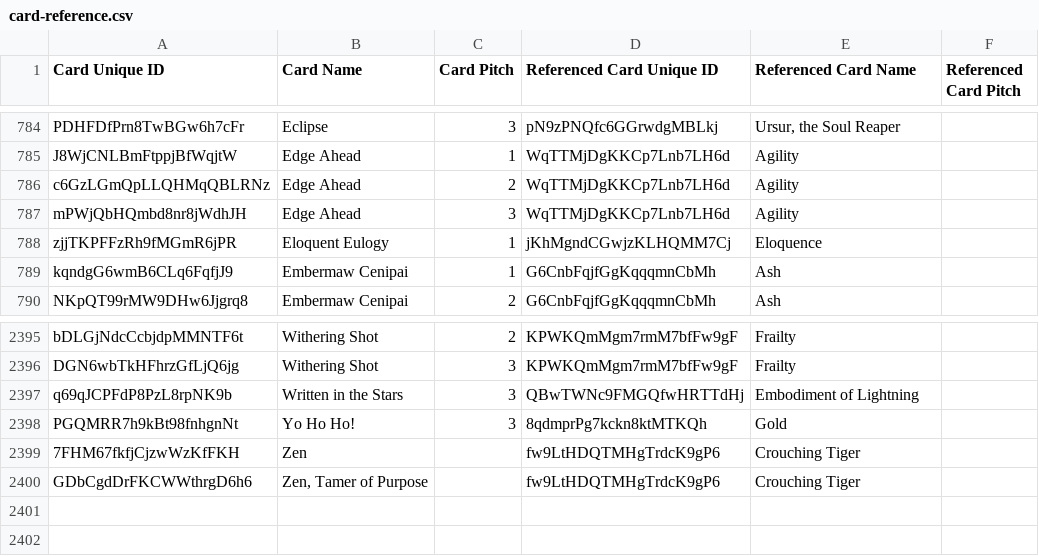
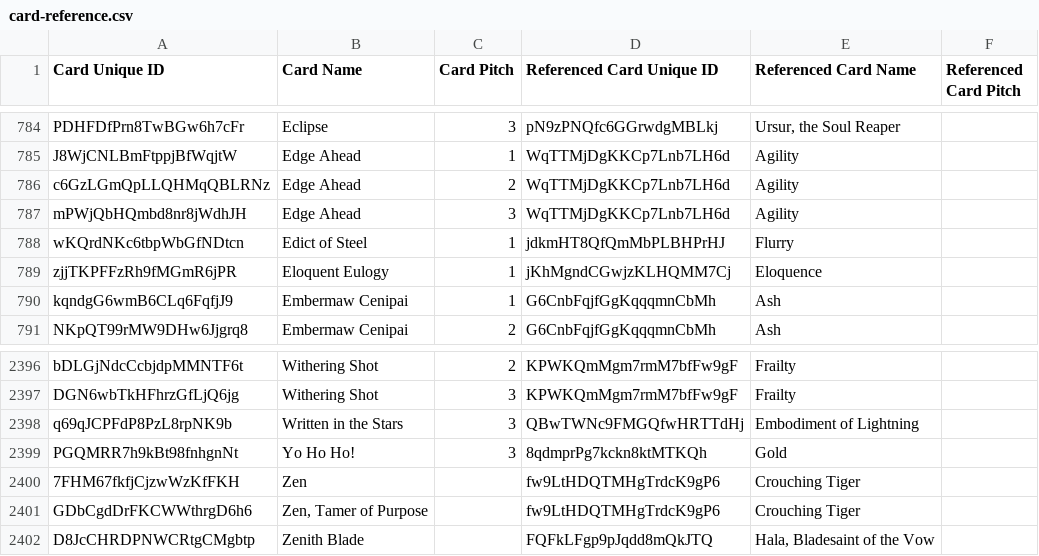
Before and after one commit to oliger/flesh-and-blood-cards, a CSV file: csvs/english/card-reference.csv, drawn as a sheet; only a part is shown, gaps mark what is left out.

Commit message:
- Added card data for Edict of Steel (red), Flurry, and Zenith Blade - data entry assistance: manwaring - Added printing data for AHA002, AHA012, and AHA027 - data entry assistance: manwaring - Added image data for AHA001, AHA002, AHA012, and AHA027

```diff
--- a/csvs/english/card-reference.csv
+++ b/csvs/english/card-reference.csv
@@ -787,2 +787,3 @@ c6GzLGmQpLLQHMqQBLRNz	Edge Ahead	2	WqTTMjDgKKCp7Lnb7LH6d	Agility
 mPWjQbHQmbd8nr8jWdhJH	Edge Ahead	3	WqTTMjDgKKCp7Lnb7LH6d	Agility							
+wKQrdNKc6tbpWbGfNDtcn	Edict of Steel	1	jdkmHT8QfQmMbPLBHPrHJ	Flurry							
 zjjTKPFFzRh9fMGmR6jPR	Eloquent Eulogy	1	jKhMgndCGwjzKLHQMM7Cj	Eloquence							
@@ -2400 +2401,2 @@ PGQMRR7h9kBt98fnhgnNt	Yo Ho Ho!	3	8qdmprPg7kckn8ktMTKQh	Gold
 GDbCgdDrFKCWWthrgD6h6	Zen, Tamer of Purpose		fw9LtHDQTMHgTrdcK9gP6	Crouching Tiger							
+D8JcCHRDPNWCRtgCMgbtp	Zenith Blade		FQFkLFgp9pJqdd8mQkJTQ	Hala, Bladesaint of the Vow							
```
Also changed, not shown: csvs/english/set-printing.csv, 7 other files.
